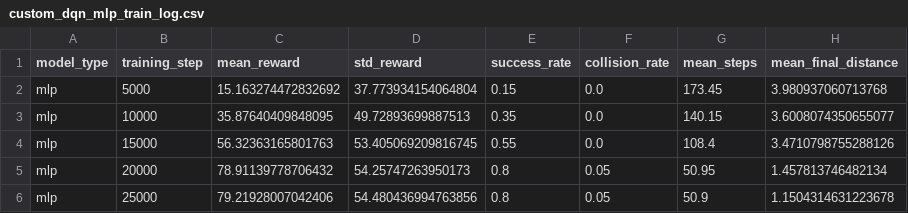
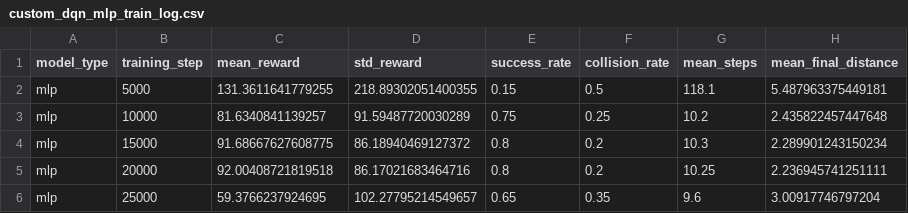
Before and after one commit to meedogh/robot-navigation-kan-platform, a CSV file: experiments/results/custom_dqn_mlp_train_log.csv, drawn as a sheet; only a part is shown; the diff covers the shown part only.

```diff
--- a/experiments/results/custom_dqn_mlp_train_log.csv
+++ b/experiments/results/custom_dqn_mlp_train_log.csv
@@ -1,6 +1,6 @@
 model_type,training_step,mean_reward,std_reward,success_rate,collision_rate,mean_steps,mean_final_distance
-mlp,5000,15.163274472832692,37.773934154064804,0.15,0.0,173.45,3.980937060713768
-mlp,10000,35.87640409848095,49.72893699887513,0.35,0.0,140.15,3.6008074350655077
-mlp,15000,56.32363165801763,53.405069209816745,0.55,0.0,108.4,3.4710798755288126
-mlp,20000,78.91139778706432,54.25747263950173,0.8,0.05,50.95,1.457813746482134
-mlp,25000,79.21928007042406,54.480436994763856,0.8,0.05,50.9,1.1504314631223678
+mlp,5000,131.3611641779255,218.89302051400355,0.15,0.5,118.1,5.487963375449181
+mlp,10000,81.6340841139257,91.59487720030289,0.75,0.25,10.2,2.435822457447648
+mlp,15000,91.68667627608775,86.18940469127372,0.8,0.2,10.3,2.289901243150234
+mlp,20000,92.00408721819518,86.17021683464716,0.8,0.2,10.25,2.236945741251111
+mlp,25000,59.3766237924695,102.27795214549657,0.65,0.35,9.6,3.00917746797204
```
Also changed, not shown: 93 edited cells elsewhere in this file, experiments/results/custom_dqn_kan_train_log.csv, 9 other files.
